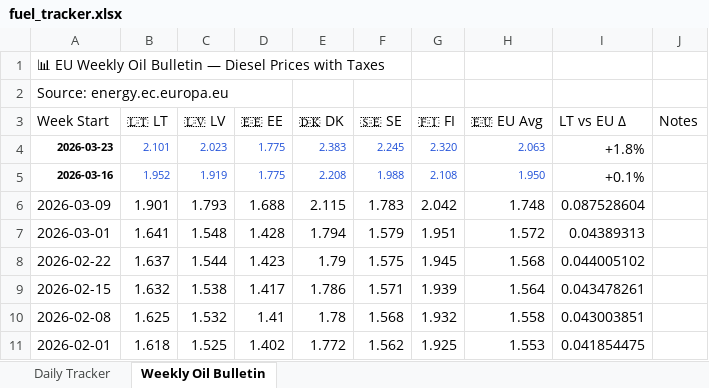
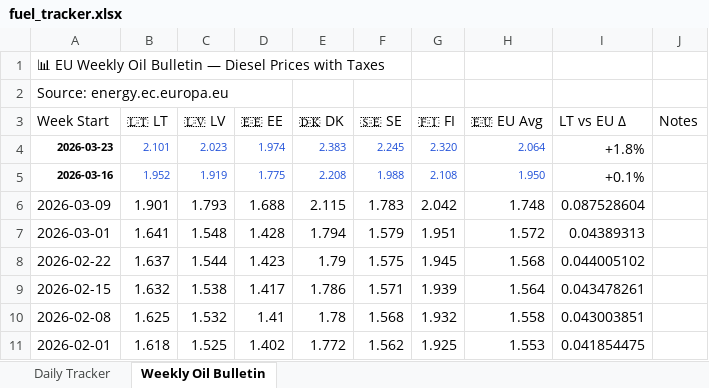
Before and after one commit to harkis123/Fuel-Tracker, an Excel workbook: fuel_tracker.xlsx, sheet Weekly Oil Bulletin, drawn as a sheet; values as stored, in another font and other column widths than the file's, no borders; the diff names each change by its address in the sheet, - before the commit and + after, or states it on an @@ line.

```diff
--- a/fuel_tracker.xlsx (sheet Weekly Oil Bulletin)
+++ b/fuel_tracker.xlsx (sheet Weekly Oil Bulletin)
-D4 (🇪🇪 EE): 1.775
+D4 (🇪🇪 EE): 1.974
-H4 (🇪🇺 EU Avg): 2.063
+H4 (🇪🇺 EU Avg): 2.064
```
Also changed, not shown: sheet Daily Tracker, 1 other file.
